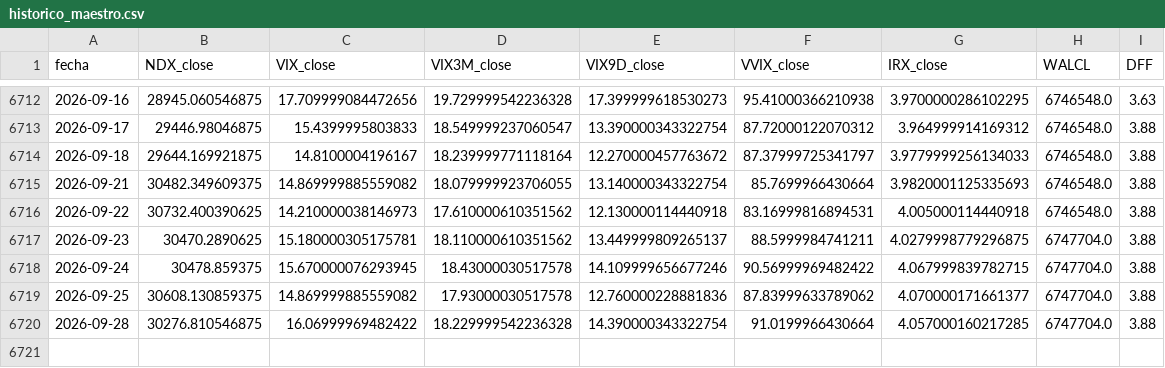
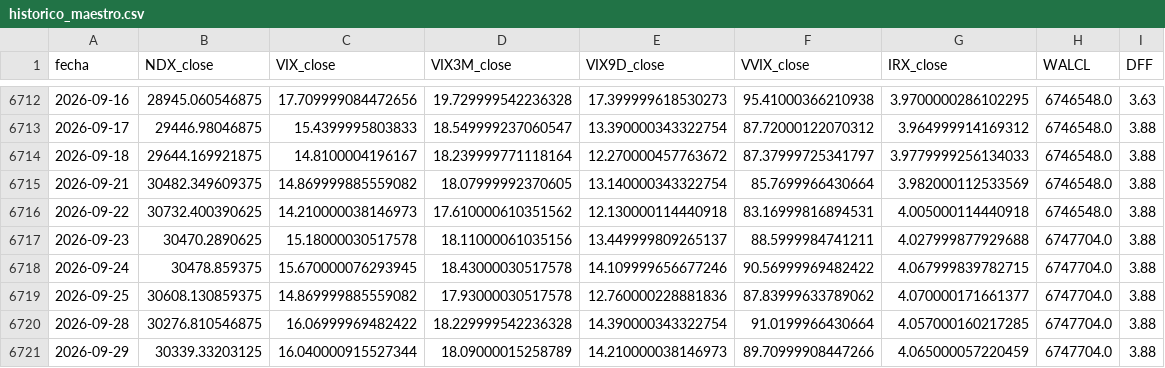
Before and after one commit to ManULoreN14/regimen-tilt-nq, a CSV file: historico_maestro.csv, drawn as a sheet; only a part is shown, gaps mark what is left out.

```diff
--- a/historico_maestro.csv
+++ b/historico_maestro.csv
@@ -6714,5 +6714,5 @@ fecha,NDX_close,VIX_close,VIX3M_close,VIX9D_close,VVIX_close,IRX_close,WALCL,DFF
 2026-09-18,29644.169921875,14.8100004196167,18.239999771118164,12.270000457763672,87.37999725341797,3.9779999256134033,6746548.0,3.88
-2026-09-21,30482.349609375,14.869999885559082,18.079999923706055,13.140000343322754,85.7699966430664,3.9820001125335693,6746548.0,3.88
+2026-09-21,30482.349609375,14.869999885559082,18.07999992370605,13.140000343322754,85.7699966430664,3.982000112533569,6746548.0,3.88
 2026-09-22,30732.400390625,14.210000038146973,17.610000610351562,12.130000114440918,83.16999816894531,4.005000114440918,6746548.0,3.88
-2026-09-23,30470.2890625,15.180000305175781,18.110000610351562,13.449999809265137,88.5999984741211,4.0279998779296875,6747704.0,3.88
+2026-09-23,30470.2890625,15.18000030517578,18.11000061035156,13.449999809265137,88.5999984741211,4.027999877929688,6747704.0,3.88
 2026-09-24,30478.859375,15.670000076293945,18.43000030517578,14.109999656677246,90.56999969482422,4.067999839782715,6747704.0,3.88
@@ -6720 +6720,2 @@ fecha,NDX_close,VIX_close,VIX3M_close,VIX9D_close,VVIX_close,IRX_close,WALCL,DFF
 2026-09-28,30276.810546875,16.06999969482422,18.229999542236328,14.390000343322754,91.0199966430664,4.057000160217285,6747704.0,3.88
+2026-09-29,30339.33203125,16.040000915527344,18.09000015258789,14.210000038146973,89.70999908447266,4.065000057220459,6747704.0,3.88
```
Also changed, not shown: 2 other files.
